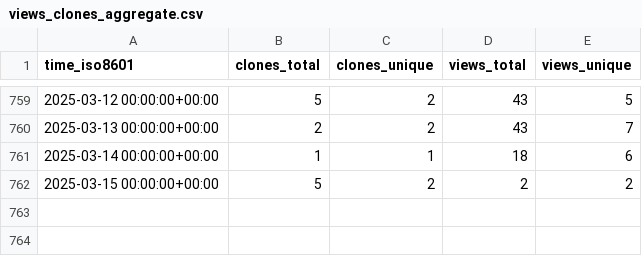
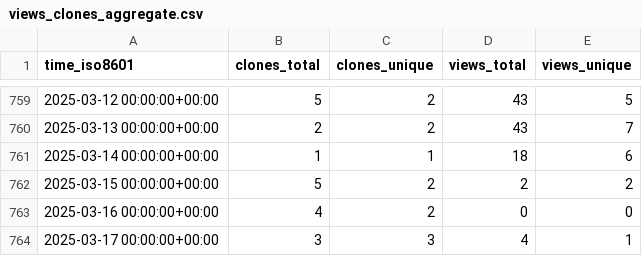
Before and after one commit to mariasfiraiala/SO-exam, a CSV file: mariasfiraiala/SO-exam/ghrs-data/views_clones_aggregate.csv, drawn as a sheet; only a part is shown, gaps mark what is left out.

```diff
--- a/mariasfiraiala/SO-exam/ghrs-data/views_clones_aggregate.csv
+++ b/mariasfiraiala/SO-exam/ghrs-data/views_clones_aggregate.csv
@@ -762 +762,3 @@ time_iso8601,clones_total,clones_unique,views_total,views_unique
 2025-03-15 00:00:00+00:00,5,2,2,2
+2025-03-16 00:00:00+00:00,4,2,0,0
+2025-03-17 00:00:00+00:00,3,3,4,1
```
Also changed, not shown: 1 other file.
